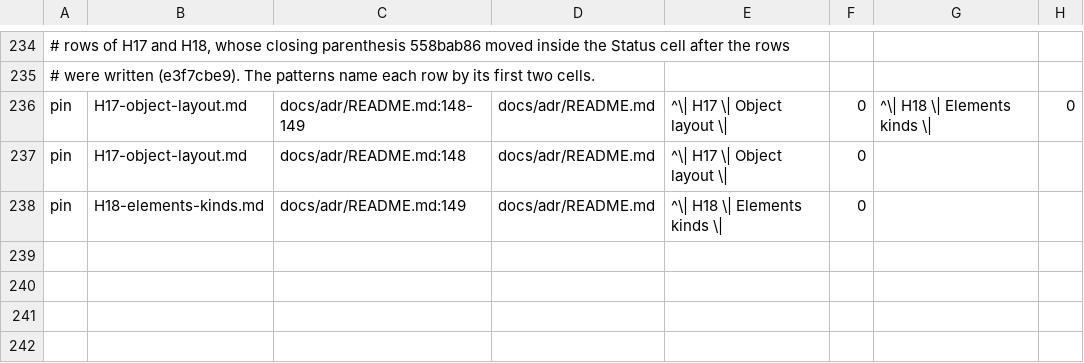
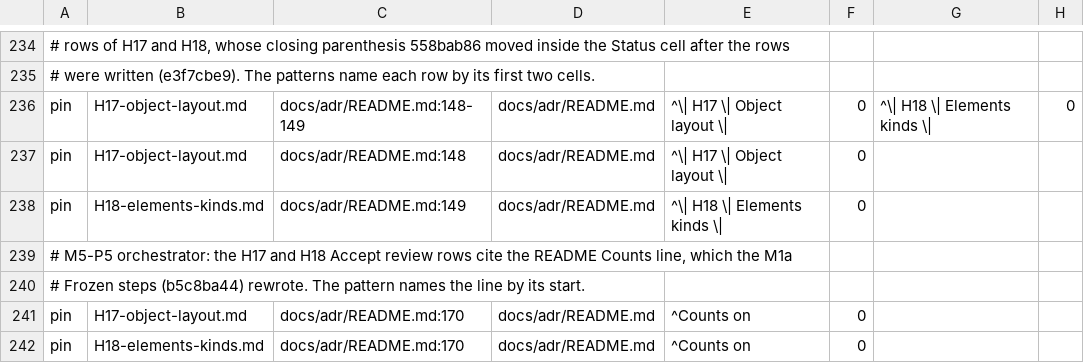
Before and after one commit to ivy-lyn/ep9, a TSV file: tools/xtask/src/exit/adrline-pins.tsv, drawn as a sheet; only a part is shown, gaps mark what is left out; the diff names each change by its address in the sheet, - before the commit and + after, or states it on an @@ line.

```diff
--- a/tools/xtask/src/exit/adrline-pins.tsv
+++ b/tools/xtask/src/exit/adrline-pins.tsv
+row 239: # M5-P5 orchestrator: the H17 and H18 Accept review rows cite the README Counts line, which the M1a
+row 240: # Frozen steps (b5c8ba44) rewrote. The pattern names the line by its start.
+row 241: pin | H17-object-layout.md | docs/adr/README.md:170 | docs/adr/README.md | ^Counts on | 0
+row 242: pin | H18-elements-kinds.md | docs/adr/README.md:170 | docs/adr/README.md | ^Counts on | 0
```
